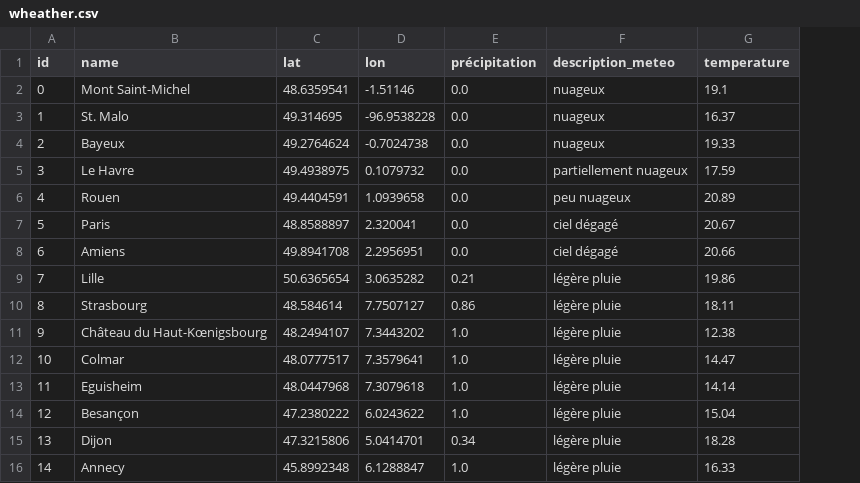
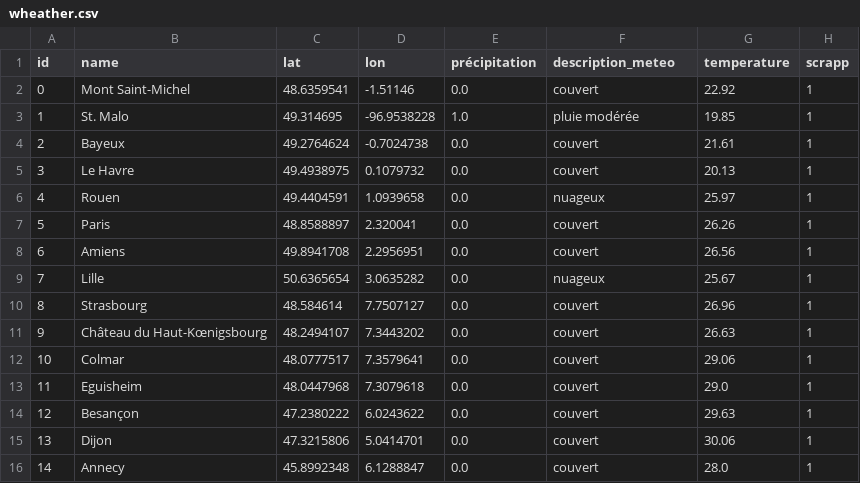
Before and after one commit to Martin691992/dsfs-od-11, a CSV file: Build_and_Manage_a_Data_Infrastructure/data/wheather.csv, drawn as a sheet; only a part is shown; the diff covers the shown part only; the diff names each change by its address in the sheet, - before the commit and + after, or states it on an @@ line.

```diff
--- a/Build_and_Manage_a_Data_Infrastructure/data/wheather.csv
+++ b/Build_and_Manage_a_Data_Infrastructure/data/wheather.csv
+column H (scrapp), rows 2-16: all 1
-F2 (description_meteo): nuageux
+F2 (description_meteo): couvert
-G2 (temperature): 19.1
+G2 (temperature): 22.92
-E3 (précipitation): 0.0
+E3 (précipitation): 1.0
-F3 (description_meteo): nuageux
+F3 (description_meteo): pluie modérée
-G3 (temperature): 16.37
+G3 (temperature): 19.85
-F4 (description_meteo): nuageux
+F4 (description_meteo): couvert
-G4 (temperature): 19.33
+G4 (temperature): 21.61
-F5 (description_meteo): partiellement nuageux
+F5 (description_meteo): couvert
-G5 (temperature): 17.59
+G5 (temperature): 20.13
-F6 (description_meteo): peu nuageux
+F6 (description_meteo): nuageux
-G6 (temperature): 20.89
+G6 (temperature): 25.97
-F7:F8 (description_meteo): ciel dégagé
+F7:F8 (description_meteo): couvert
-G7 (temperature): 20.67
+G7 (temperature): 26.26
-G8 (temperature): 20.66
+G8 (temperature): 26.56
-E9 (précipitation): 0.21
+E9 (précipitation): 0.0
-F9 (description_meteo): légère pluie
+F9 (description_meteo): nuageux
-G9 (temperature): 19.86
+G9 (temperature): 25.67
-E10 (précipitation): 0.86
+E10 (précipitation): 0.0
-F10:F16 (description_meteo): légère pluie
+F10:F16 (description_meteo): couvert
-G10 (temperature): 18.11
+G10 (temperature): 26.96
-E11:E14 (précipitation): 1.0
+E11:E14 (précipitation): 0.0
-G11 (temperature): 12.38
+G11 (temperature): 26.63
-G12 (temperature): 14.47
+G12 (temperature): 29.06
-G13 (temperature): 14.14
+G13 (temperature): 29.0
-G14 (temperature): 15.04
+G14 (temperature): 29.63
-E15 (précipitation): 0.34
+E15 (précipitation): 0.0
-G15 (temperature): 18.28
+G15 (temperature): 30.06
-E16 (précipitation): 1.0
+E16 (précipitation): 0.0
-G16 (temperature): 16.33
+G16 (temperature): 28.0
```
Also changed, not shown: 43 edited cells elsewhere in this file, 4 other files.
